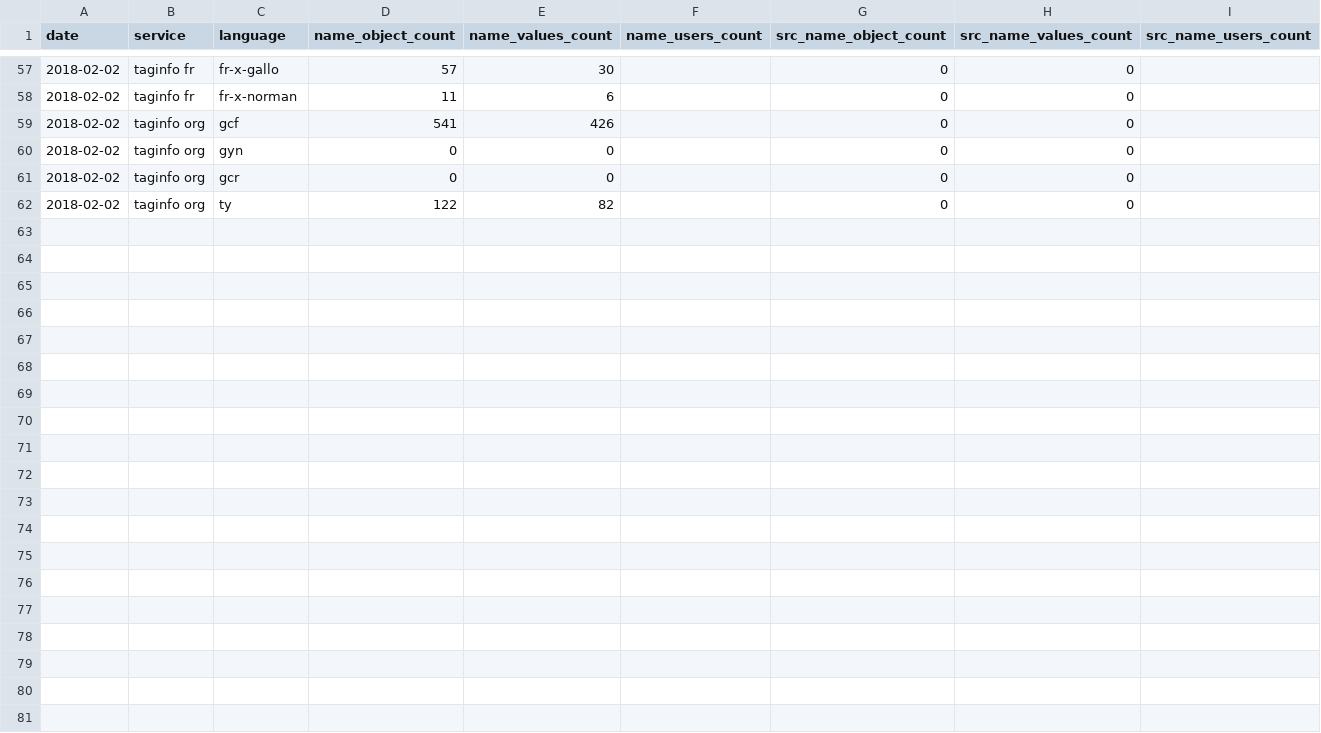
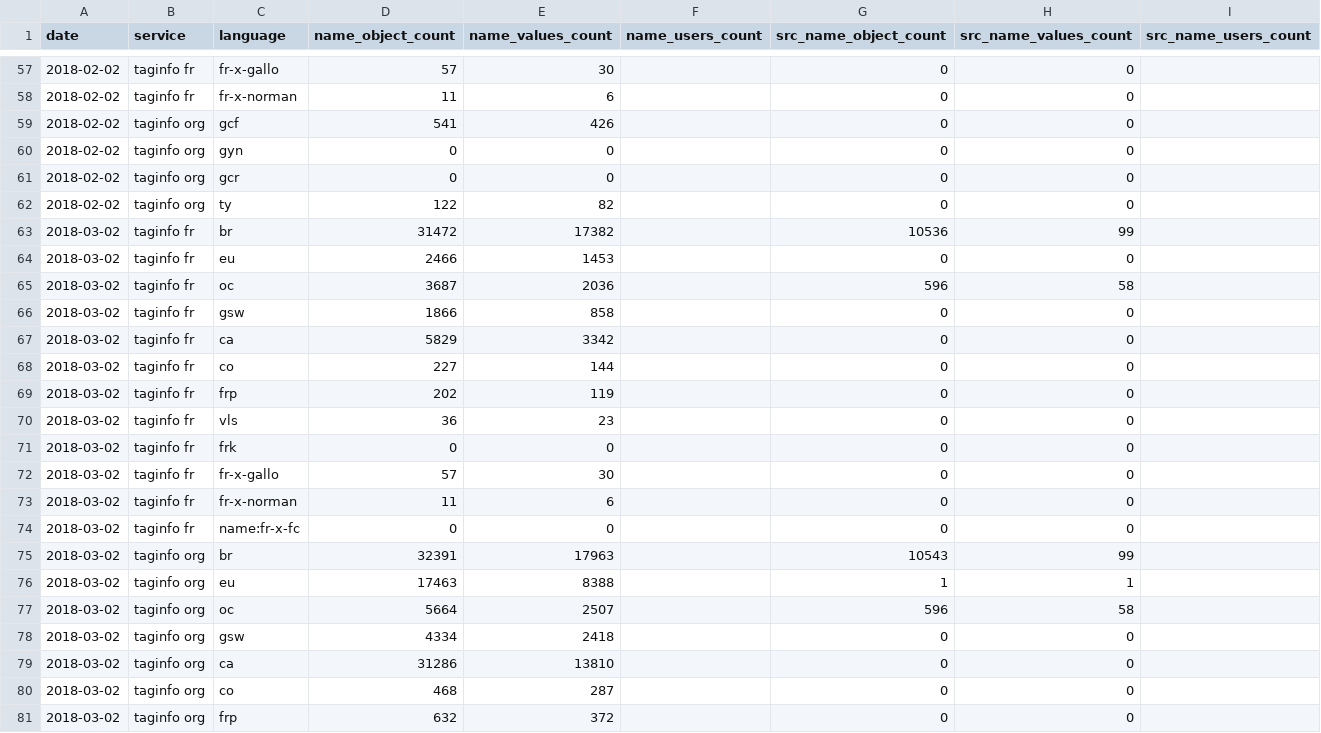
Before and after one commit to osm-bzh/data, a CSV file: stats/stats_locale_names.csv, drawn as a sheet; only a part is shown, gaps mark what is left out; the diff covers the shown part only; the diff names each change by its address in the sheet, - before the commit and + after, or states it on an @@ line.

Commit message:
maj mensuelle automatique

```diff
--- a/stats/stats_locale_names.csv
+++ b/stats/stats_locale_names.csv
+row 63: 2018-03-02 | taginfo fr | br | 31472 | 17382 |  | 10536 | 99
+row 64: 2018-03-02 | taginfo fr | eu | 2466 | 1453 |  | 0 | 0
+row 65: 2018-03-02 | taginfo fr | oc | 3687 | 2036 |  | 596 | 58
+row 66: 2018-03-02 | taginfo fr | gsw | 1866 | 858 |  | 0 | 0
+row 67: 2018-03-02 | taginfo fr | ca | 5829 | 3342 |  | 0 | 0
+row 68: 2018-03-02 | taginfo fr | co | 227 | 144 |  | 0 | 0
+row 69: 2018-03-02 | taginfo fr | frp | 202 | 119 |  | 0 | 0
+row 70: 2018-03-02 | taginfo fr | vls | 36 | 23 |  | 0 | 0
+row 71: 2018-03-02 | taginfo fr | frk | 0 | 0 |  | 0 | 0
+row 72: 2018-03-02 | taginfo fr | fr-x-gallo | 57 | 30 |  | 0 | 0
+row 73: 2018-03-02 | taginfo fr | fr-x-norman | 11 | 6 |  | 0 | 0
+row 74: 2018-03-02 | taginfo fr | name:fr-x-fc | 0 | 0 |  | 0 | 0
+row 75: 2018-03-02 | taginfo org | br | 32391 | 17963 |  | 10543 | 99
+row 76: 2018-03-02 | taginfo org | eu | 17463 | 8388 |  | 1 | 1
+row 77: 2018-03-02 | taginfo org | oc | 5664 | 2507 |  | 596 | 58
+row 78: 2018-03-02 | taginfo org | gsw | 4334 | 2418 |  | 0 | 0
+row 79: 2018-03-02 | taginfo org | ca | 31286 | 13810 |  | 0 | 0
+row 80: 2018-03-02 | taginfo org | co | 468 | 287 |  | 0 | 0
+row 81: 2018-03-02 | taginfo org | frp | 632 | 372 |  | 0 | 0
```
Also changed, not shown: 9 added rows elsewhere in this file.
